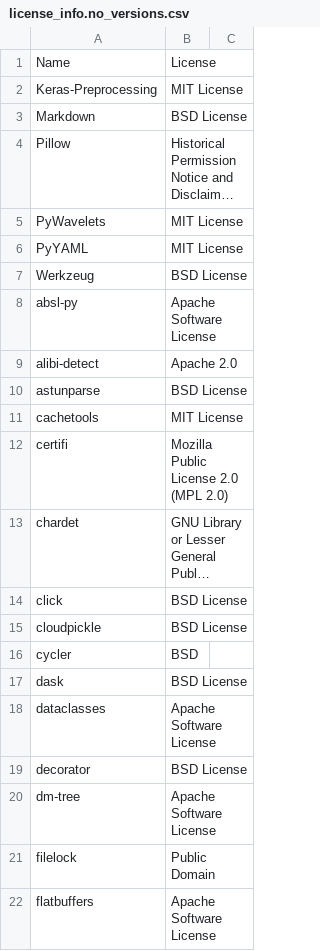
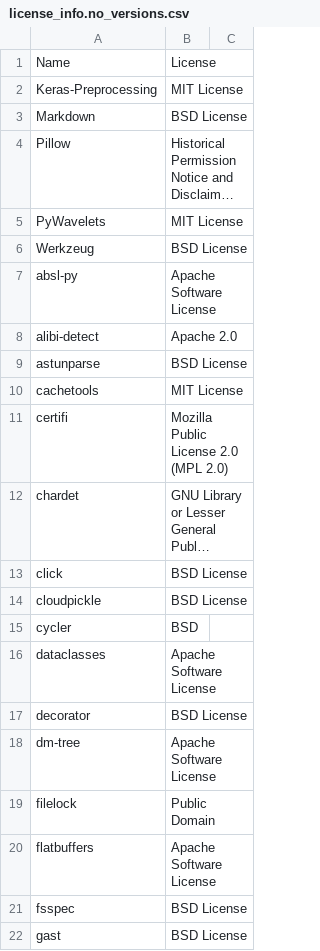
Before and after one commit to SeldonIO/alibi-detect, a CSV file: licenses/license_info.no_versions.csv, drawn as a sheet; only a part is shown; the shorter side is filled out with more unchanged rows; long unchanged cells end in …; the diff names each change by its address in the sheet, - before the commit and + after, or states it on an @@ line.

```diff
--- a/licenses/license_info.no_versions.csv
+++ b/licenses/license_info.no_versions.csv
-row 6: PyYAML | MIT License
-row 17: dask | BSD License
```
Also changed, not shown: licenses/license_info.csv, 1 other file.
